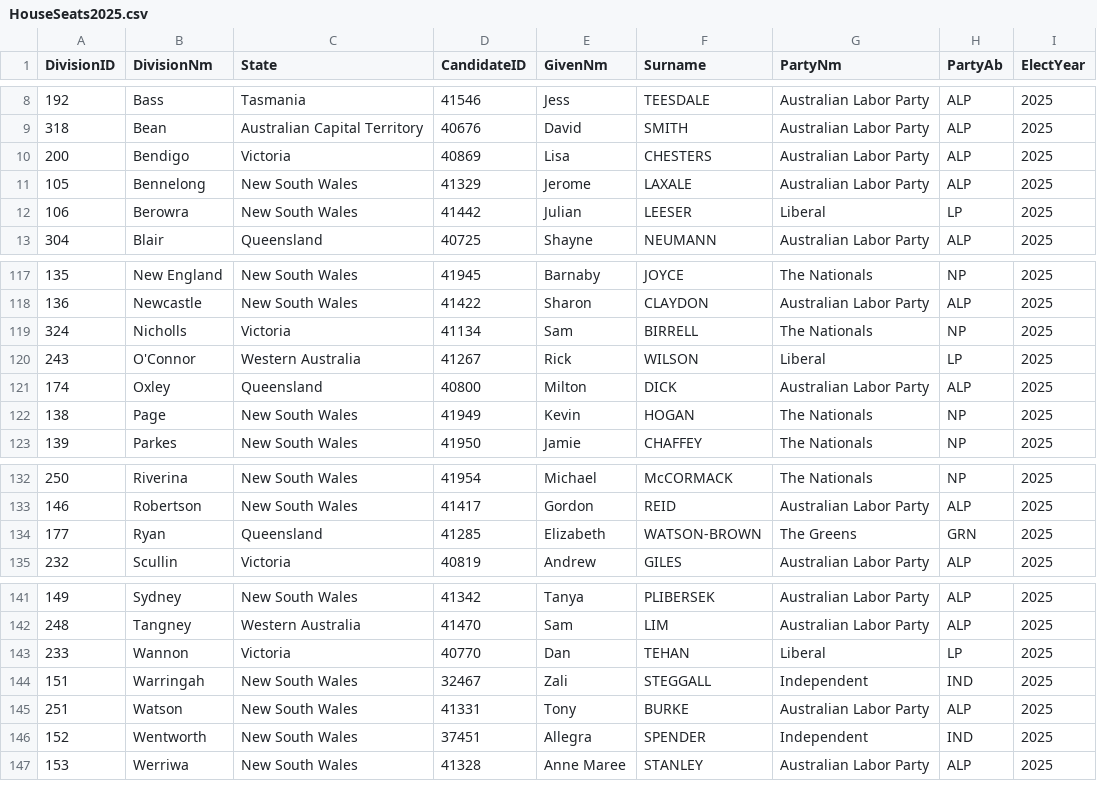
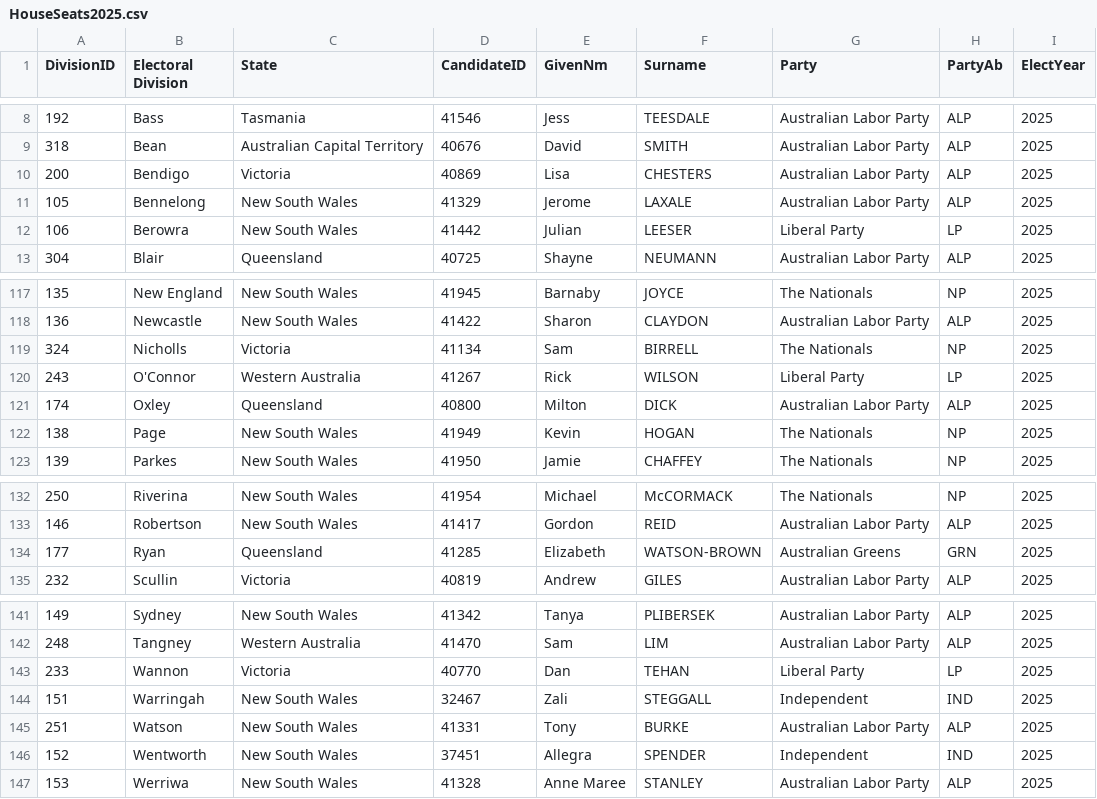
Before and after one commit to egal0026-ui/FIT2179, a CSV file: Data/HouseSeats2025.csv, drawn as a sheet; only a part is shown, gaps mark what is left out; the diff covers the shown part only.

```diff
--- a/Data/HouseSeats2025.csv
+++ b/Data/HouseSeats2025.csv
@@ -1 +1 @@
-DivisionID,DivisionNm,State,CandidateID,GivenNm,Surname,PartyNm,PartyAb,ElectYear
+DivisionID,Electoral Division,State,CandidateID,GivenNm,Surname,Party,PartyAb,ElectYear
@@ -11,3 +11,3 @@
 105,Bennelong,New South Wales,41329,Jerome,LAXALE,Australian Labor Party,ALP,2025
-106,Berowra,New South Wales,41442,Julian,LEESER,Liberal,LP,2025
+106,Berowra,New South Wales,41442,Julian,LEESER,Liberal Party,LP,2025
 304,Blair,Queensland,40725,Shayne,NEUMANN,Australian Labor Party,ALP,2025
@@ -119,3 +119,3 @@
 324,Nicholls,Victoria,41134,Sam,BIRRELL,The Nationals,NP,2025
-243,O'Connor,Western Australia,41267,Rick,WILSON,Liberal,LP,2025
+243,O'Connor,Western Australia,41267,Rick,WILSON,Liberal Party,LP,2025
 174,Oxley,Queensland,40800,Milton,DICK,Australian Labor Party,ALP,2025
@@ -133,3 +133,3 @@
 146,Robertson,New South Wales,41417,Gordon,REID,Australian Labor Party,ALP,2025
-177,Ryan,Queensland,41285,Elizabeth,WATSON-BROWN,The Greens,GRN,2025
+177,Ryan,Queensland,41285,Elizabeth,WATSON-BROWN,Australian Greens,GRN,2025
 232,Scullin,Victoria,40819,Andrew,GILES,Australian Labor Party,ALP,2025
@@ -142,3 +142,3 @@
 248,Tangney,Western Australia,41470,Sam,LIM,Australian Labor Party,ALP,2025
-233,Wannon,Victoria,40770,Dan,TEHAN,Liberal,LP,2025
+233,Wannon,Victoria,40770,Dan,TEHAN,Liberal Party,LP,2025
 151,Warringah,New South Wales,32467,Zali,STEGGALL,Independent,IND,2025
```
Also changed, not shown: 16 edited cells elsewhere in this file, Data/ElectionWinners.csv, Data/HouseSeatsByParty.csv, 10 other files.
